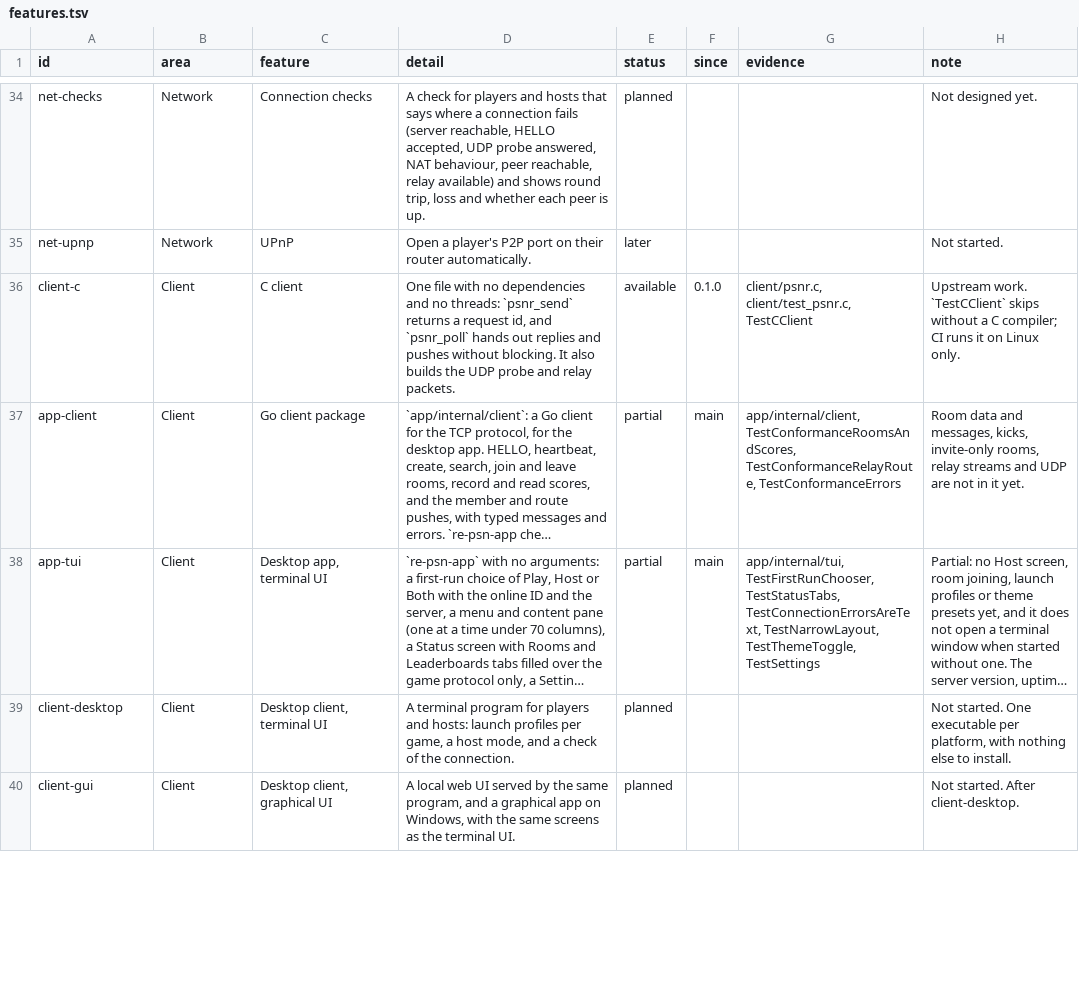
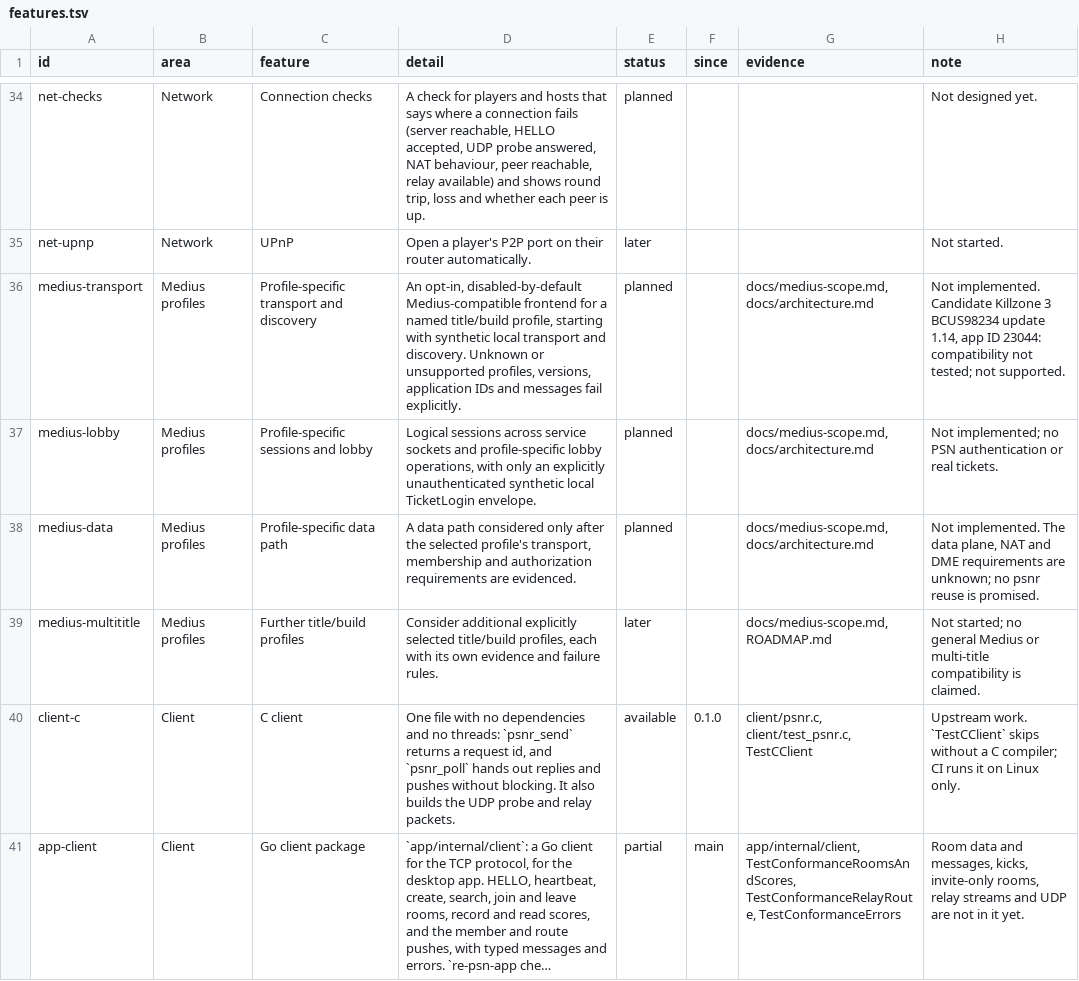
Before and after one commit to Tzeentchnet/re-psn, a TSV file: docs/features.tsv, drawn as a sheet; only a part is shown, gaps mark what is left out; the shorter side is filled out with more unchanged rows; long unchanged cells end in …; the diff names each change by its address in the sheet, - before the commit and + after, or states it on an @@ line.

Commit message:
Document narrow Medius scope
Describe opt-in title profiles and synthetic local login while retaining the existing service exclusions. Regenerate the feature list and website.

```diff
--- a/docs/features.tsv
+++ b/docs/features.tsv
+row 36: medius-transport | Medius profiles | Profile-specific transport and discovery | An opt-in, disabled-by-default Medius-compatible frontend for a named title/build profile, starting with synthetic local transport and discovery. Unknown or unsupported profiles, versions, application IDs and messages fail explicitly. | planned |  | docs/medius-scope.md, docs/architecture.md | Not implemented. Candidate Killzone 3 BCUS98234 update 1.14, app ID 23044: compatibility not tested; not supported.
+row 37: medius-lobby | Medius profiles | Profile-specific sessions and lobby | Logical sessions across service sockets and profile-specific lobby operations, with only an explicitly unauthenticated synthetic local TicketLogin envelope. | planned |  | docs/medius-scope.md, docs/architecture.md | Not implemented; no PSN authentication or real tickets.
+row 38: medius-data | Medius profiles | Profile-specific data path | A data path considered only after the selected profile's transport, membership and authorization requirements are evidenced. | planned |  | docs/medius-scope.md, docs/architecture.md | Not implemented. The data plane, NAT and DME requirements are unknown; no psnr reuse is promised.
+row 39: medius-multititle | Medius profiles | Further title/build profiles | Consider additional explicitly selected title/build profiles, each with its own evidence and failure rules. | later |  | docs/medius-scope.md, ROADMAP.md | Not started; no general Medius or multi-title compatibility is claimed.
```
Also changed, not shown: 6 other files.
